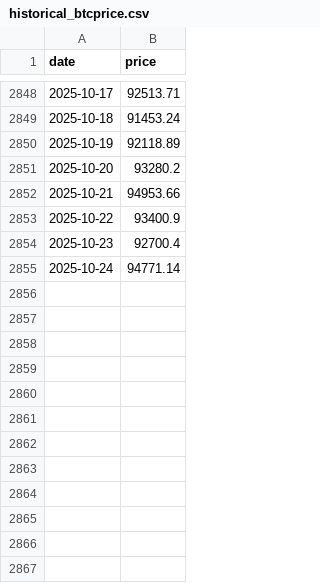
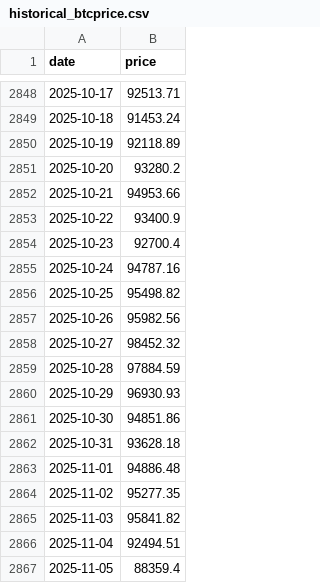
Before and after one commit to pascalranaora/simulateur-bitcoin, a CSV file: historical_btcprice.csv, drawn as a sheet; only a part is shown, gaps mark what is left out.

```diff
--- a/historical_btcprice.csv
+++ b/historical_btcprice.csv
@@ -2854,2 +2854,14 @@ date,price
 2025-10-23,92700.4
-2025-10-24,94771.14
+2025-10-24,94787.16
+2025-10-25,95498.82
+2025-10-26,95982.56
+2025-10-27,98452.32
+2025-10-28,97884.59
+2025-10-29,96930.93
+2025-10-30,94851.86
+2025-10-31,93628.18
+2025-11-01,94886.48
+2025-11-02,95277.35
+2025-11-03,95841.82
+2025-11-04,92494.51
+2025-11-05,88359.4
```
Also changed, not shown: historical_data_hashrate.csv, sample_power.csv, 1 other file.
